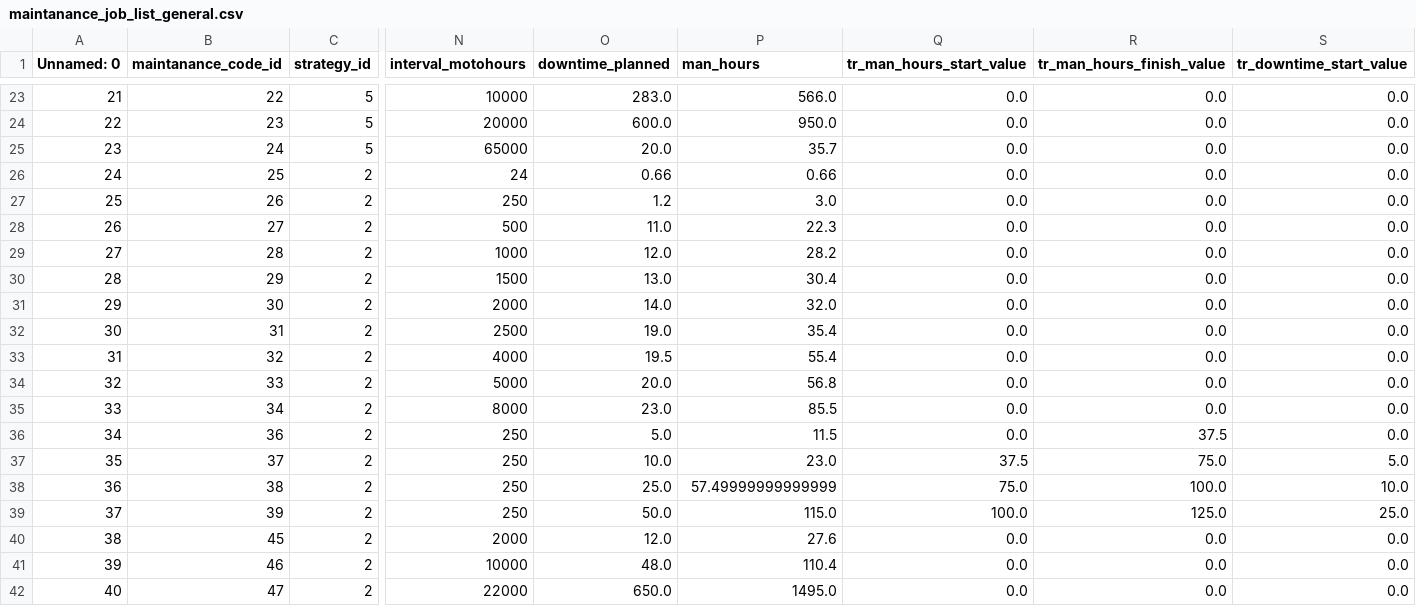
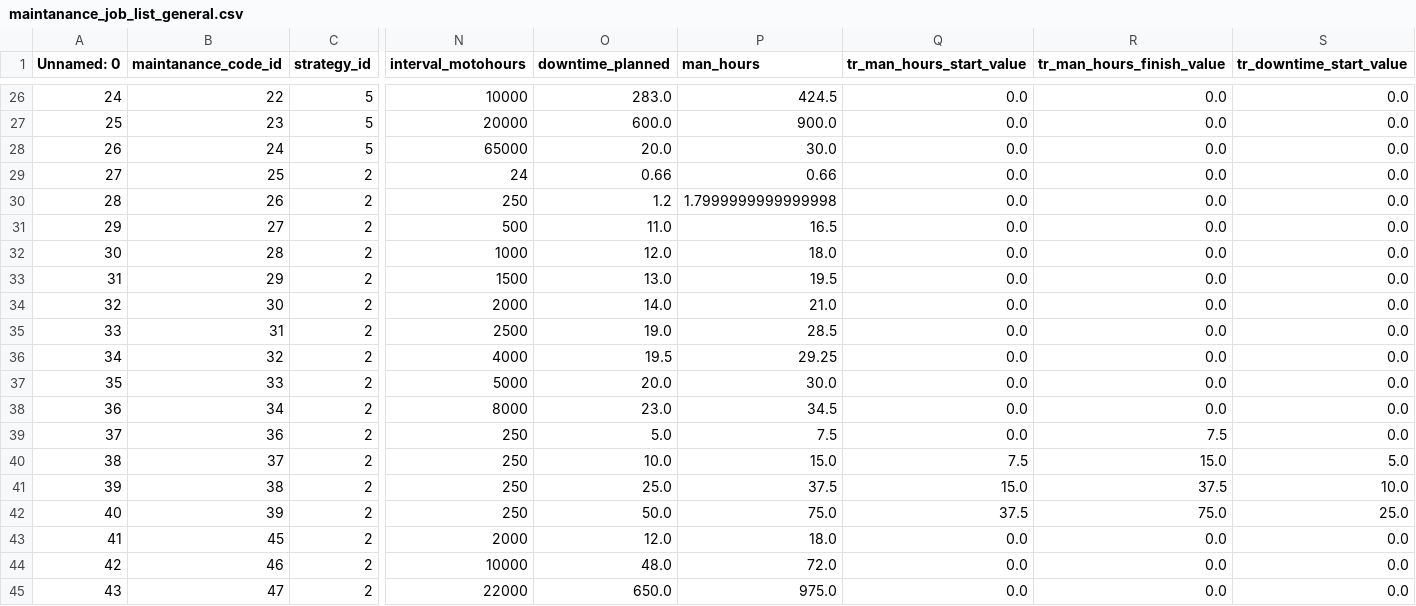
Before and after one commit to Zhenya1975/teh_mesta_orders_1, a CSV file: data/maintanance_job_list_general.csv, drawn as a sheet; only a part is shown, gaps mark what is left out; addresses are those after the commit; the diff covers the shown part only; the diff names each change by its address in the sheet, - before the commit and + after, or states it on an @@ line.

```diff
--- a/data/maintanance_job_list_general.csv
+++ b/data/maintanance_job_list_general.csv
@@ column A (Unnamed: 0) renumbered from row 20 down @@
-P26 (man_hours): 566.0
+P26 (man_hours): 424.5
-P27 (man_hours): 950.0
+P27 (man_hours): 900.0
-P28 (man_hours): 35.7
+P28 (man_hours): 30.0
-P30 (man_hours): 3.0
+P30 (man_hours): 1.7999999999999998
-P31 (man_hours): 22.3
+P31 (man_hours): 16.5
-P32 (man_hours): 28.2
+P32 (man_hours): 18.0
-P33 (man_hours): 30.4
+P33 (man_hours): 19.5
-P34 (man_hours): 32.0
+P34 (man_hours): 21.0
-P35 (man_hours): 35.4
+P35 (man_hours): 28.5
-P36 (man_hours): 55.4
+P36 (man_hours): 29.25
-P37 (man_hours): 56.8
+P37 (man_hours): 30.0
-P38 (man_hours): 85.5
+P38 (man_hours): 34.5
-P39 (man_hours): 11.5
+P39 (man_hours): 7.5
-R39 (tr_man_hours_finish_value): 37.5
+R39 (tr_man_hours_finish_value): 7.5
-P40 (man_hours): 23.0
+P40 (man_hours): 15.0
-Q40 (tr_man_hours_start_value): 37.5
+Q40 (tr_man_hours_start_value): 7.5
-R40 (tr_man_hours_finish_value): 75.0
+R40 (tr_man_hours_finish_value): 15.0
-P41 (man_hours): 57.49999999999999
+P41 (man_hours): 37.5
-Q41 (tr_man_hours_start_value): 75.0
+Q41 (tr_man_hours_start_value): 15.0
-R41 (tr_man_hours_finish_value): 100.0
+R41 (tr_man_hours_finish_value): 37.5
-P42 (man_hours): 115.0
+P42 (man_hours): 75.0
-Q42 (tr_man_hours_start_value): 100.0
+Q42 (tr_man_hours_start_value): 37.5
-R42 (tr_man_hours_finish_value): 125.0
+R42 (tr_man_hours_finish_value): 75.0
-P43 (man_hours): 27.6
+P43 (man_hours): 18.0
-P44 (man_hours): 110.4
+P44 (man_hours): 72.0
-P45 (man_hours): 1495.0
+P45 (man_hours): 975.0
```
Also changed, not shown: 3 added rows and 28 edited cells elsewhere in this file, data/eo_download_data_raw.csv, data/maintanance_category.csv, 18 other files.
